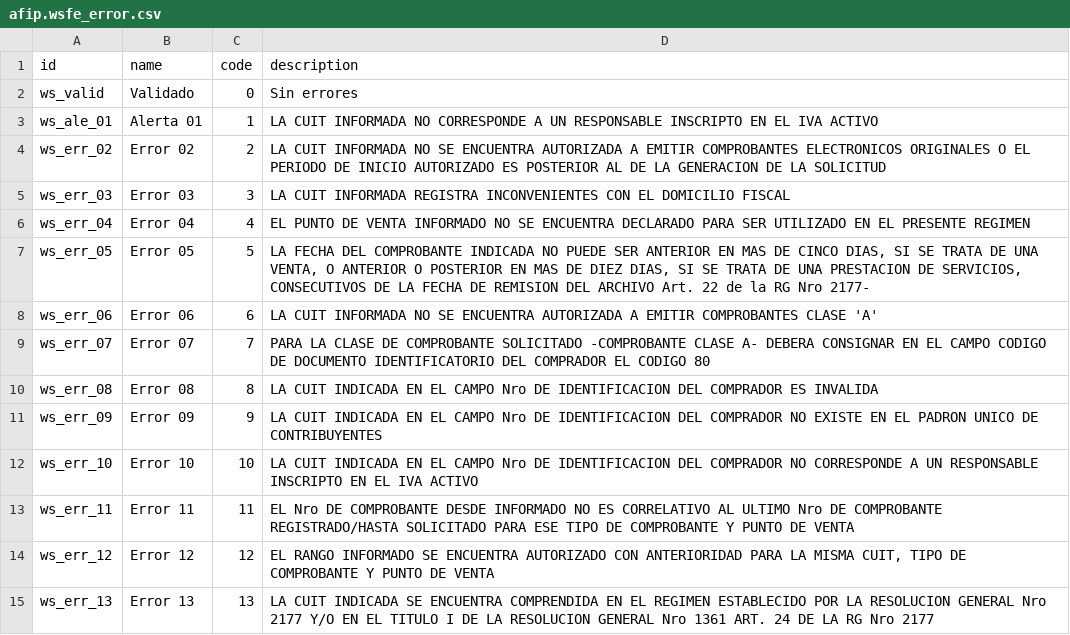
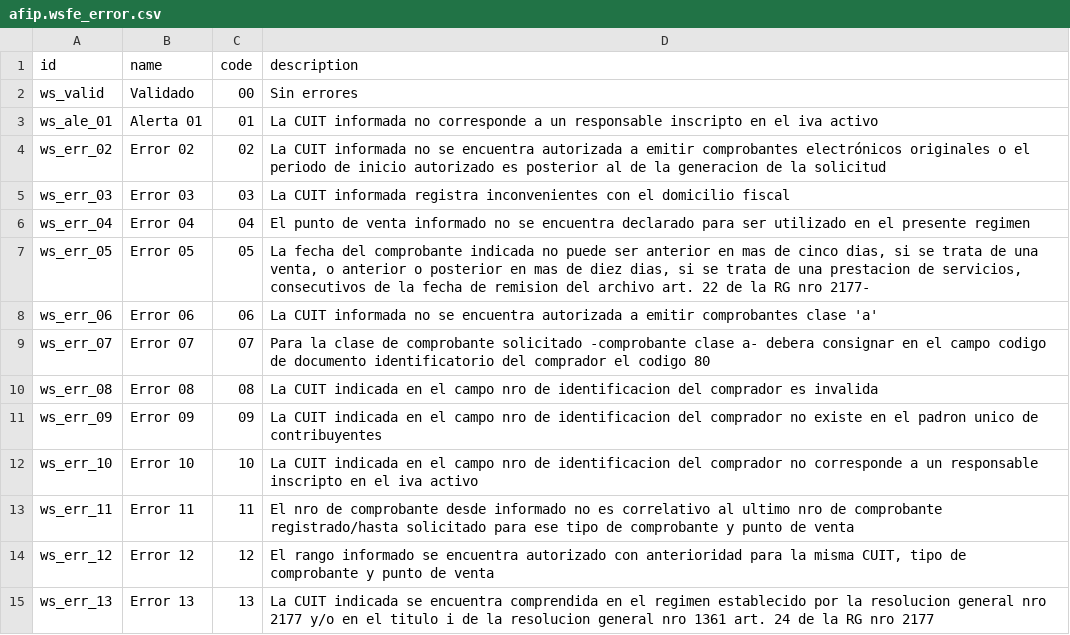
Before and after one commit to morrillo/l10n_ar_wsafip_fe, a CSV file: data/afip.wsfe_error.csv, drawn as a sheet.

Commit message:
[FIX] more redeable messages

```diff
--- a/data/afip.wsfe_error.csv
+++ b/data/afip.wsfe_error.csv
@@ -1,15 +1,15 @@
 "id","name","code","description"
-"ws_valid","Validado",0,"Sin errores"
-"ws_ale_01","Alerta 01",1,"LA CUIT INFORMADA NO CORRESPONDE A UN RESPONSABLE  INSCRIPTO EN EL IVA ACTIVO"
-"ws_err_02","Error 02",2,"LA CUIT INFORMADA NO SE ENCUENTRA AUTORIZADA A EMITIR COMPROBANTES ELECTRONICOS ORIGINALES O EL PERIODO DE INICIO AUTORIZADO ES POSTERIOR AL DE LA GENERACION DE LA SOLICITUD"
-"ws_err_03","Error 03",3,"LA CUIT INFORMADA REGISTRA INCONVENIENTES CON EL DOMICILIO FISCAL"
-"ws_err_04","Error 04",4,"EL PUNTO DE VENTA INFORMADO NO SE ENCUENTRA DECLARADO PARA SER UTILIZADO EN EL PRESENTE REGIMEN"
-"ws_err_05","Error 05",5,"LA FECHA DEL COMPROBANTE INDICADA NO PUEDE SER ANTERIOR EN MAS DE CINCO DIAS, SI SE TRATA DE UNA VENTA, O ANTERIOR O POSTERIOR EN MAS DE DIEZ DIAS, SI SE TRATA DE UNA PRESTACION DE SERVICIOS, CONSECUTIVOS DE LA FECHA DE REMISION DEL ARCHIVO Art. 22 de la RG Nro 2177-"
-"ws_err_06","Error 06",6,"LA CUIT INFORMADA NO SE ENCUENTRA AUTORIZADA A EMITIR COMPROBANTES CLASE 'A'"
-"ws_err_07","Error 07",7,"PARA LA CLASE DE COMPROBANTE SOLICITADO -COMPROBANTE CLASE A- DEBERA CONSIGNAR EN EL CAMPO CODIGO DE DOCUMENTO IDENTIFICATORIO DEL COMPRADOR EL CODIGO 80"
-"ws_err_08","Error 08",8,"LA CUIT INDICADA EN EL CAMPO Nro DE IDENTIFICACION DEL COMPRADOR ES INVALIDA"
-"ws_err_09","Error 09",9,"LA CUIT INDICADA EN EL CAMPO Nro DE IDENTIFICACION DEL COMPRADOR NO EXISTE EN EL PADRON UNICO DE CONTRIBUYENTES"
-"ws_err_10","Error 10",10,"LA CUIT INDICADA EN EL CAMPO Nro DE IDENTIFICACION DEL COMPRADOR NO CORRESPONDE A UN RESPONSABLE INSCRIPTO EN EL IVA ACTIVO"
-"ws_err_11","Error 11",11,"EL Nro DE COMPROBANTE DESDE INFORMADO NO ES CORRELATIVO AL ULTIMO Nro DE COMPROBANTE REGISTRADO/HASTA SOLICITADO PARA ESE TIPO DE COMPROBANTE Y PUNTO DE VENTA"
-"ws_err_12","Error 12",12,"EL RANGO INFORMADO SE ENCUENTRA AUTORIZADO CON ANTERIORIDAD PARA LA MISMA CUIT, TIPO DE COMPROBANTE Y PUNTO DE VENTA"
-"ws_err_13","Error 13",13,"LA CUIT INDICADA SE ENCUENTRA COMPRENDIDA EN EL REGIMEN ESTABLECIDO POR LA RESOLUCION GENERAL Nro 2177 Y/O EN EL TITULO I DE LA RESOLUCION GENERAL Nro 1361 ART. 24 DE LA RG Nro 2177"
+"ws_valid","Validado","00","Sin errores"
+"ws_ale_01","Alerta 01","01","La CUIT informada no corresponde a un responsable  inscripto en el iva activo"
+"ws_err_02","Error 02","02","La CUIT informada no se encuentra autorizada a emitir comprobantes electrónicos originales o el periodo de inicio autorizado es posterior al de la generacion de la solicitud"
+"ws_err_03","Error 03","03","La CUIT informada registra inconvenientes con el domicilio fiscal"
+"ws_err_04","Error 04","04","El punto de venta informado no se encuentra declarado para ser utilizado en el presente regimen"
+"ws_err_05","Error 05","05","La fecha del comprobante indicada no puede ser anterior en mas de cinco dias, si se trata de una venta, o anterior o posterior en mas de diez dias, si se trata de una prestacion de servicios, consecutivos de la fecha de remision del archivo art. 22 de la RG nro 2177-"
+"ws_err_06","Error 06","06","La CUIT informada no se encuentra autorizada a emitir comprobantes clase 'a'"
+"ws_err_07","Error 07","07","Para la clase de comprobante solicitado -comprobante clase a- debera consignar en el campo codigo de documento identificatorio del comprador el codigo 80"
+"ws_err_08","Error 08","08","La CUIT indicada en el campo nro de identificacion del comprador es invalida"
+"ws_err_09","Error 09","09","La CUIT indicada en el campo nro de identificacion del comprador no existe en el padron unico de contribuyentes"
+"ws_err_10","Error 10","10","La CUIT indicada en el campo nro de identificacion del comprador no corresponde a un responsable inscripto en el iva activo"
+"ws_err_11","Error 11","11","El nro de comprobante desde informado no es correlativo al ultimo nro de comprobante registrado/hasta solicitado para ese tipo de comprobante y punto de venta"
+"ws_err_12","Error 12","12","El rango informado se encuentra autorizado con anterioridad para la misma CUIT, tipo de comprobante y punto de venta"
+"ws_err_13","Error 13","13","La CUIT indicada se encuentra comprendida en el regimen establecido por la resolucion general nro 2177 y/o en el titulo i de la resolucion general nro 1361 art. 24 de la RG nro 2177"
```
